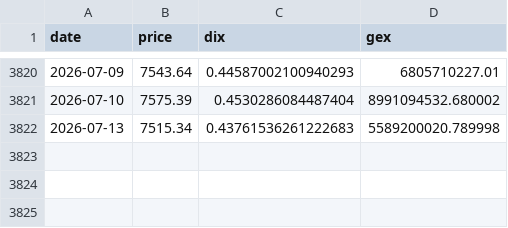
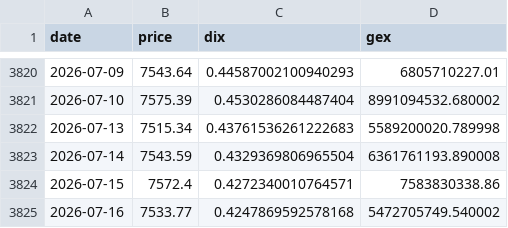
Before and after one commit to ManULoreN14/nq-proxy, a CSV file: DATOS_CSV/DIX.csv, drawn as a sheet; only a part is shown, gaps mark what is left out; the diff names each change by its address in the sheet, - before the commit and + after, or states it on an @@ line.

Commit message:
data manual: DATOS_CSV + PCR.txt + VIX.txt 17/07/2026 23:10:52,39

```diff
--- a/DATOS_CSV/DIX.csv
+++ b/DATOS_CSV/DIX.csv
+row 3823: 2026-07-14 | 7543.59 | 0.4329369806965504 | 6361761193.890008
+row 3824: 2026-07-15 | 7572.4 | 0.4272340010764571 | 7583830338.86
+row 3825: 2026-07-16 | 7533.77 | 0.4247869592578168 | 5472705749.540002
```
Also changed, not shown: DATOS_CSV/PCR_RATIOS_HISTORICO.csv, DATOS_CSV/VIX3M_History.csv, 13 other files.
